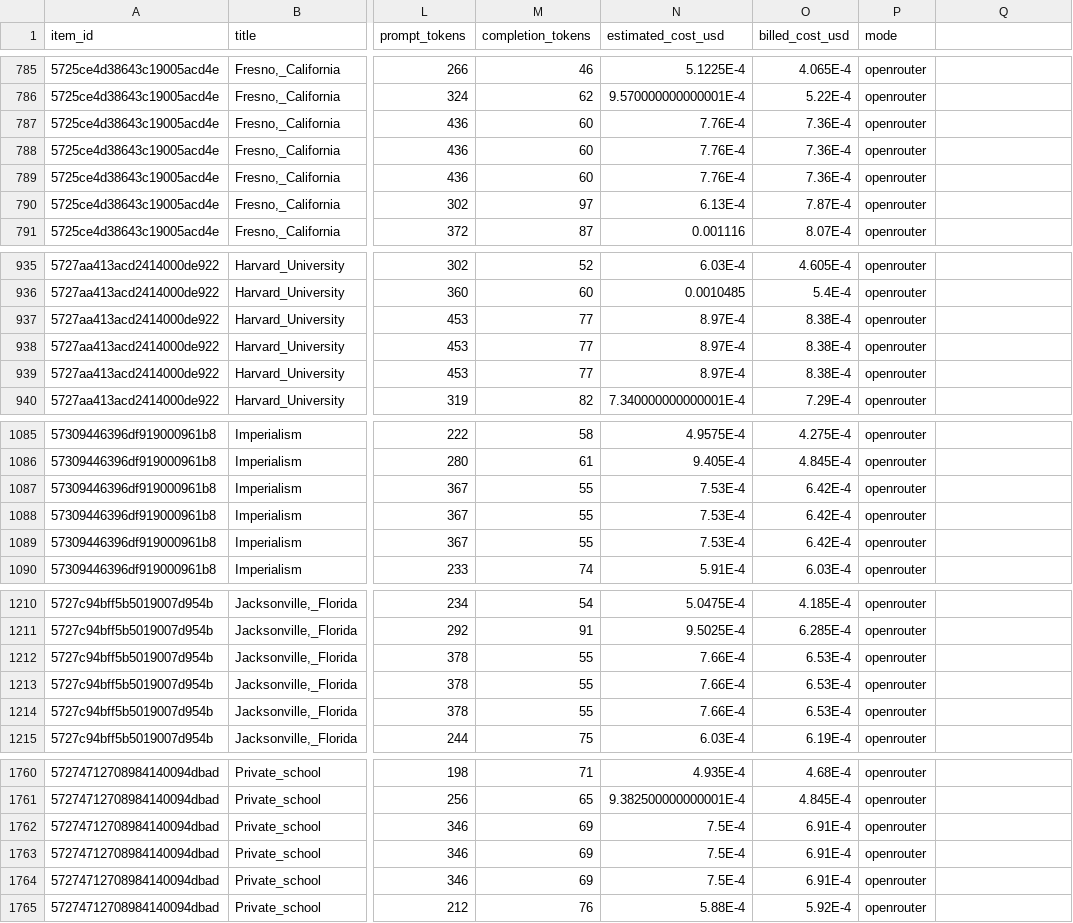
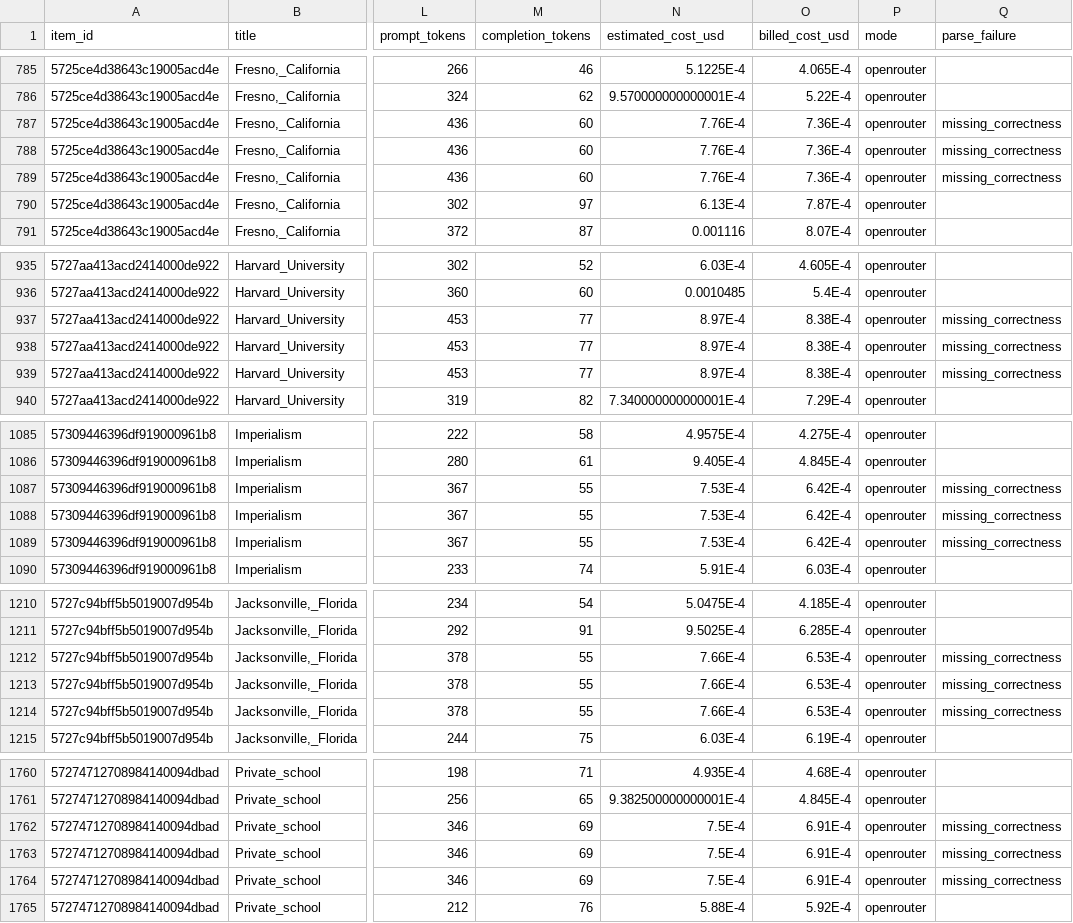
Before and after one commit to LeoHelfferich/llm-judges-and-trust, a CSV file: docs/data/scores.csv, drawn as a sheet; only a part is shown, gaps mark what is left out; the diff covers the shown part only; the diff names each change by its address in the sheet, - before the commit and + after, or states it on an @@ line.

Commit message:
docs/data: misses.json, misses.csv, scores.csv with parse_failure (re-analyzed from cache, no API calls)

```diff
--- a/docs/data/scores.csv
+++ b/docs/data/scores.csv
-Q1: (empty)
+Q1: parse_failure
-Q787:Q789 (parse_failure): (empty)
+Q787:Q789 (parse_failure): missing_correctness
-Q937:Q939 (parse_failure): (empty)
+Q937:Q939 (parse_failure): missing_correctness
-Q1087:Q1089 (parse_failure): (empty)
+Q1087:Q1089 (parse_failure): missing_correctness
-Q1212:Q1214 (parse_failure): (empty)
+Q1212:Q1214 (parse_failure): missing_correctness
-Q1762:Q1764 (parse_failure): (empty)
+Q1762:Q1764 (parse_failure): missing_correctness
```
Also changed, not shown: 13 edited cells elsewhere in this file, 3 other files.
